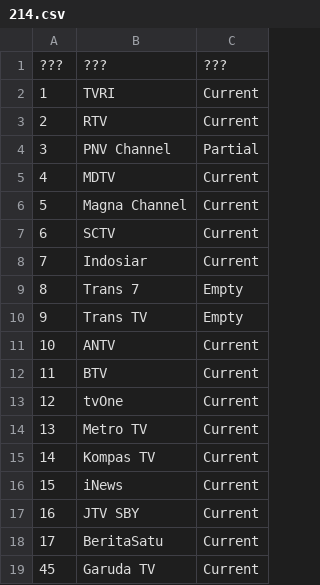
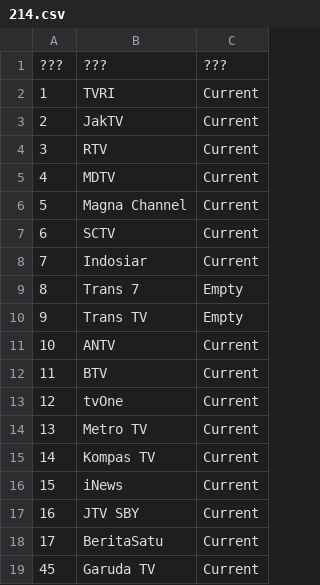
Before and after one commit to TG635-alt126xA/ExtendedMaster113, a CSV file: 214.csv, drawn as a sheet.

Commit message:
Update 214.csv

```diff
--- a/214.csv
+++ b/214.csv
@@ -2,4 +2,4 @@
 1,TVRI,Current
-2,RTV,Current
-3,PNV Channel,Partial
+2,JakTV,Current
+3,RTV,Current
 4,MDTV,Current
```
